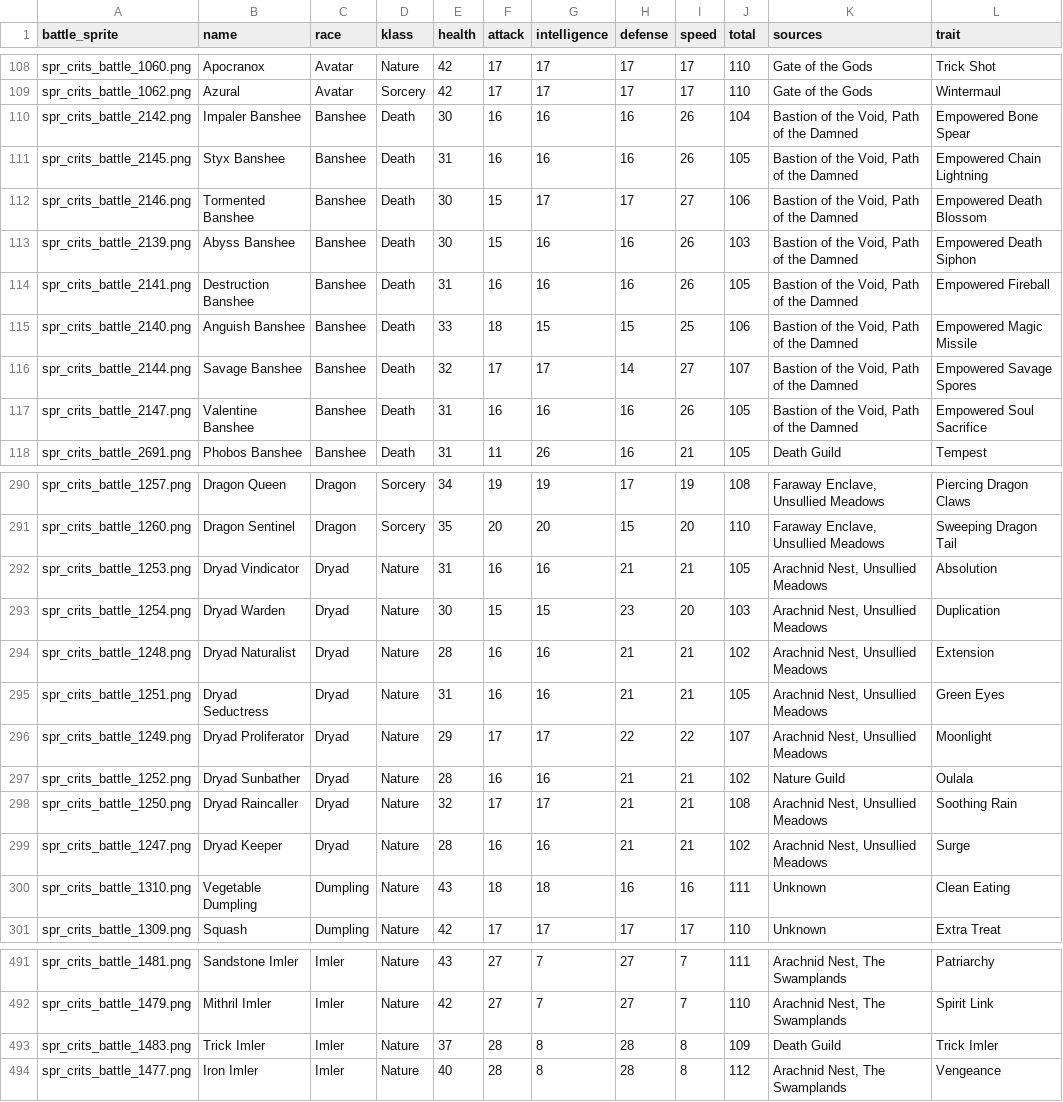
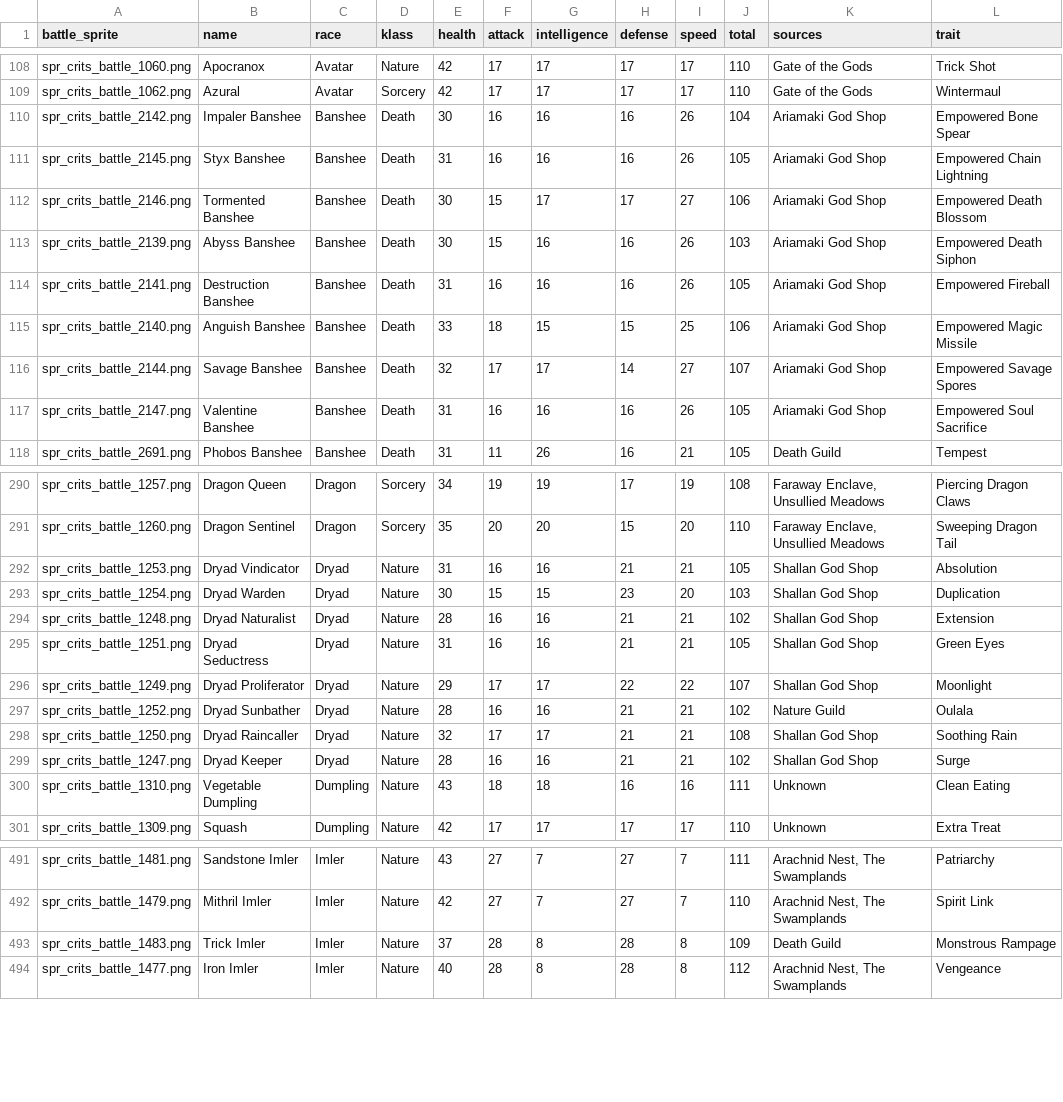
Before and after one commit to rovermicrover/siralim-ultimate-api, a CSV file: app/data/creatures.csv, drawn as a sheet; only a part is shown, gaps mark what is left out; the diff covers the shown part only.

Commit message:
updated some more creatures

```diff
--- a/app/data/creatures.csv
+++ b/app/data/creatures.csv
@@ -109,10 +109,10 @@ spr_crits_battle_1060.png,Apocranox,Avatar,Nature,42,17,17,17,17,110,Gate of the
 spr_crits_battle_1062.png,Azural,Avatar,Sorcery,42,17,17,17,17,110,Gate of the Gods,Wintermaul
-spr_crits_battle_2142.png,Impaler Banshee,Banshee,Death,30,16,16,16,26,104,"Bastion of the Void, Path of the Damned",Empowered Bone Spear
-spr_crits_battle_2145.png,Styx Banshee,Banshee,Death,31,16,16,16,26,105,"Bastion of the Void, Path of the Damned",Empowered Chain Lightning
-spr_crits_battle_2146.png,Tormented Banshee,Banshee,Death,30,15,17,17,27,106,"Bastion of the Void, Path of the Damned",Empowered Death Blossom
-spr_crits_battle_2139.png,Abyss Banshee,Banshee,Death,30,15,16,16,26,103,"Bastion of the Void, Path of the Damned",Empowered Death Siphon
-spr_crits_battle_2141.png,Destruction Banshee,Banshee,Death,31,16,16,16,26,105,"Bastion of the Void, Path of the Damned",Empowered Fireball
-spr_crits_battle_2140.png,Anguish Banshee,Banshee,Death,33,18,15,15,25,106,"Bastion of the Void, Path of the Damned",Empowered Magic Missile
-spr_crits_battle_2144.png,Savage Banshee,Banshee,Death,32,17,17,14,27,107,"Bastion of the Void, Path of the Damned",Empowered Savage Spores
-spr_crits_battle_2147.png,Valentine Banshee,Banshee,Death,31,16,16,16,26,105,"Bastion of the Void, Path of the Damned",Empowered Soul Sacrifice
+spr_crits_battle_2142.png,Impaler Banshee,Banshee,Death,30,16,16,16,26,104,Ariamaki God Shop,Empowered Bone Spear
+spr_crits_battle_2145.png,Styx Banshee,Banshee,Death,31,16,16,16,26,105,Ariamaki God Shop,Empowered Chain Lightning
+spr_crits_battle_2146.png,Tormented Banshee,Banshee,Death,30,15,17,17,27,106,Ariamaki God Shop,Empowered Death Blossom
+spr_crits_battle_2139.png,Abyss Banshee,Banshee,Death,30,15,16,16,26,103,Ariamaki God Shop,Empowered Death Siphon
+spr_crits_battle_2141.png,Destruction Banshee,Banshee,Death,31,16,16,16,26,105,Ariamaki God Shop,Empowered Fireball
+spr_crits_battle_2140.png,Anguish Banshee,Banshee,Death,33,18,15,15,25,106,Ariamaki God Shop,Empowered Magic Missile
+spr_crits_battle_2144.png,Savage Banshee,Banshee,Death,32,17,17,14,27,107,Ariamaki God Shop,Empowered Savage Spores
+spr_crits_battle_2147.png,Valentine Banshee,Banshee,Death,31,16,16,16,26,105,Ariamaki God Shop,Empowered Soul Sacrifice
 spr_crits_battle_2691.png,Phobos Banshee,Banshee,Death,31,11,26,16,21,105,Death Guild,Tempest
@@ -291,10 +291,10 @@ spr_crits_battle_1257.png,Dragon Queen,Dragon,Sorcery,34,19,19,17,19,108,"Farawa
 spr_crits_battle_1260.png,Dragon Sentinel,Dragon,Sorcery,35,20,20,15,20,110,"Faraway Enclave, Unsullied Meadows",Sweeping Dragon Tail
-spr_crits_battle_1253.png,Dryad Vindicator,Dryad,Nature,31,16,16,21,21,105,"Arachnid Nest, Unsullied Meadows",Absolution
-spr_crits_battle_1254.png,Dryad Warden,Dryad,Nature,30,15,15,23,20,103,"Arachnid Nest, Unsullied Meadows",Duplication
-spr_crits_battle_1248.png,Dryad Naturalist,Dryad,Nature,28,16,16,21,21,102,"Arachnid Nest, Unsullied Meadows",Extension
-spr_crits_battle_1251.png,Dryad Seductress,Dryad,Nature,31,16,16,21,21,105,"Arachnid Nest, Unsullied Meadows",Green Eyes
-spr_crits_battle_1249.png,Dryad Proliferator,Dryad,Nature,29,17,17,22,22,107,"Arachnid Nest, Unsullied Meadows",Moonlight
+spr_crits_battle_1253.png,Dryad Vindicator,Dryad,Nature,31,16,16,21,21,105,Shallan God Shop,Absolution
+spr_crits_battle_1254.png,Dryad Warden,Dryad,Nature,30,15,15,23,20,103,Shallan God Shop,Duplication
+spr_crits_battle_1248.png,Dryad Naturalist,Dryad,Nature,28,16,16,21,21,102,Shallan God Shop,Extension
+spr_crits_battle_1251.png,Dryad Seductress,Dryad,Nature,31,16,16,21,21,105,Shallan God Shop,Green Eyes
+spr_crits_battle_1249.png,Dryad Proliferator,Dryad,Nature,29,17,17,22,22,107,Shallan God Shop,Moonlight
 spr_crits_battle_1252.png,Dryad Sunbather,Dryad,Nature,28,16,16,21,21,102,Nature Guild,Oulala
-spr_crits_battle_1250.png,Dryad Raincaller,Dryad,Nature,32,17,17,21,21,108,"Arachnid Nest, Unsullied Meadows",Soothing Rain
-spr_crits_battle_1247.png,Dryad Keeper,Dryad,Nature,28,16,16,21,21,102,"Arachnid Nest, Unsullied Meadows",Surge
+spr_crits_battle_1250.png,Dryad Raincaller,Dryad,Nature,32,17,17,21,21,108,Shallan God Shop,Soothing Rain
+spr_crits_battle_1247.png,Dryad Keeper,Dryad,Nature,28,16,16,21,21,102,Shallan God Shop,Surge
 spr_crits_battle_1310.png,Vegetable Dumpling,Dumpling,Nature,43,18,18,16,16,111,Unknown,Clean Eating
@@ -492,3 +492,3 @@ spr_crits_battle_1481.png,Sandstone Imler,Imler,Nature,43,27,7,27,7,111,"Arachni
 spr_crits_battle_1479.png,Mithril Imler,Imler,Nature,42,27,7,27,7,110,"Arachnid Nest, The Swamplands",Spirit Link
-spr_crits_battle_1483.png,Trick Imler,Imler,Nature,37,28,8,28,8,109,Death Guild,Trick Imler
+spr_crits_battle_1483.png,Trick Imler,Imler,Nature,37,28,8,28,8,109,Death Guild,Monstrous Rampage
 spr_crits_battle_1477.png,Iron Imler,Imler,Nature,40,28,8,28,8,112,"Arachnid Nest, The Swamplands",Vengeance
```
Also changed, not shown: 14 edited cells elsewhere in this file.
